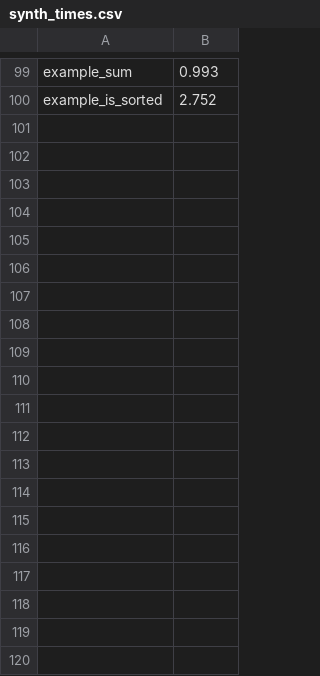
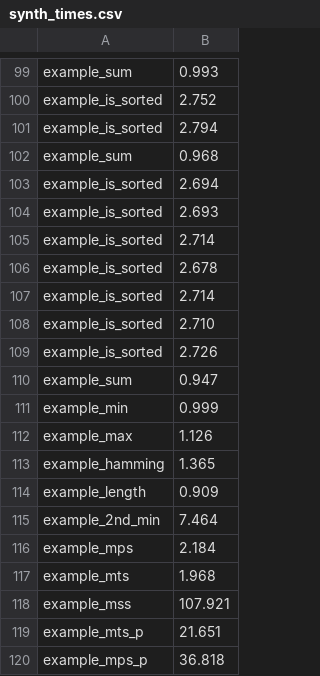
Before and after one commit to victornicolet/parsynt, a CSV file: synth_times.csv, drawn as a sheet; only a part is shown, gaps mark what is left out; the diff covers the shown part only; the diff names each change by its address in the sheet, - before the commit and + after, or states it on an @@ line.

Commit message:
Add special treatment (in proofs) for variables depending directly on postion. Mts_p and Mps_p examples's proofs now correct

```diff
--- a/synth_times.csv
+++ b/synth_times.csv
+row 101: example_is_sorted | 2.794
+row 102: example_sum | 0.968
+row 103: example_is_sorted | 2.694
+row 104: example_is_sorted | 2.693
+row 105: example_is_sorted | 2.714
+row 106: example_is_sorted | 2.678
+row 107: example_is_sorted | 2.714
+row 108: example_is_sorted | 2.710
+row 109: example_is_sorted | 2.726
+row 110: example_sum | 0.947
+row 111: example_min | 0.999
+row 112: example_max | 1.126
+row 113: example_hamming | 1.365
+row 114: example_length | 0.909
+row 115: example_2nd_min | 7.464
+row 116: example_mps | 2.184
+row 117: example_mts | 1.968
+row 118: example_mss | 107.921
+row 119: example_mts_p | 21.651
+row 120: example_mps_p | 36.818
```
Also changed, not shown: 58 added rows elsewhere in this file, 9 other files.
